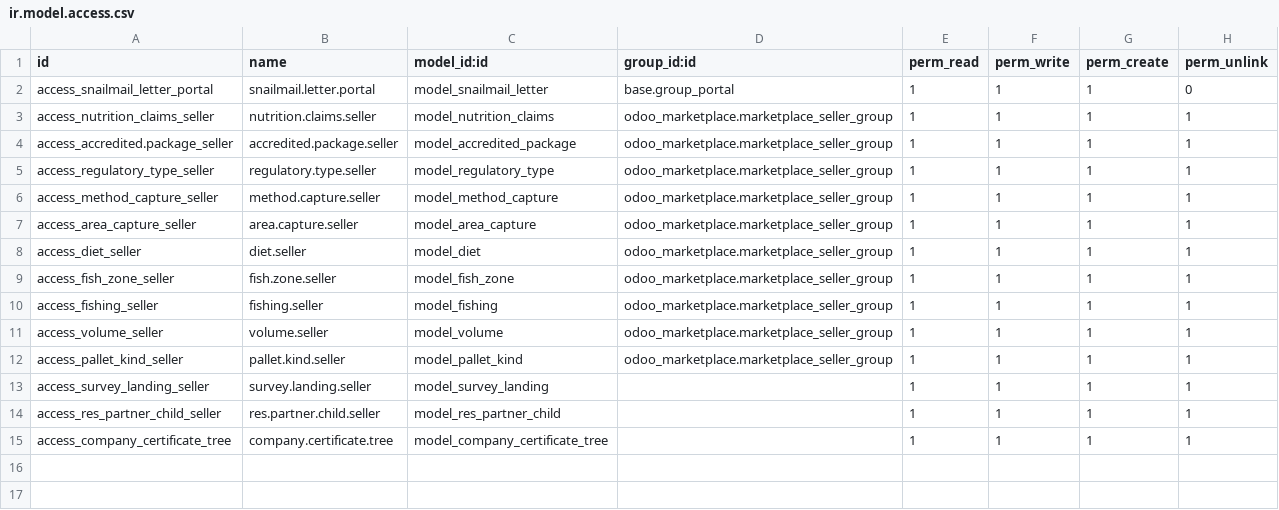
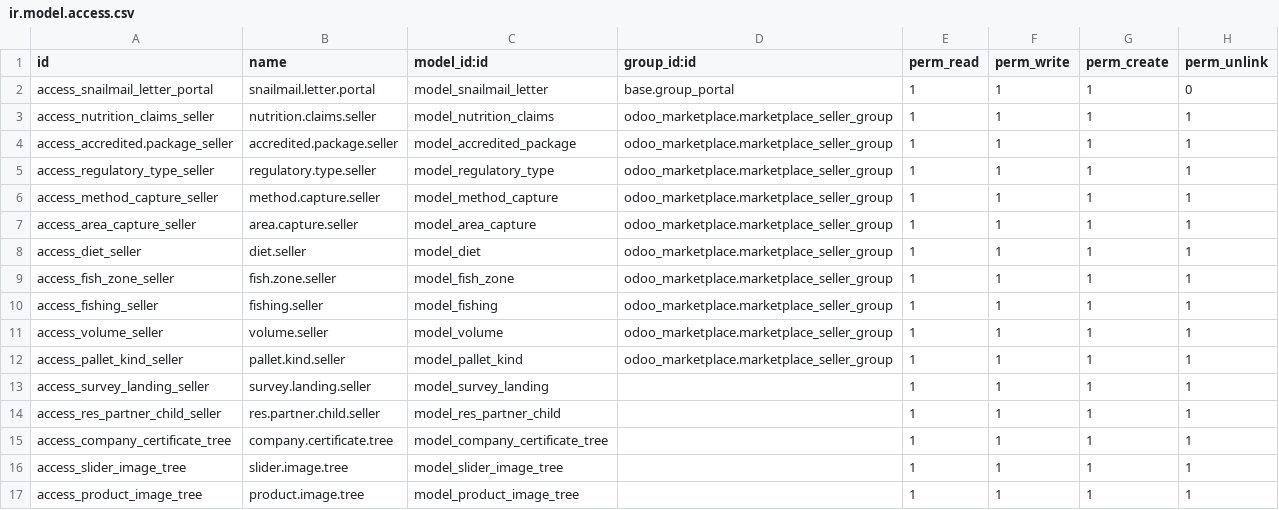
Before and after one commit to barackvn/KRS, a CSV file: webkul_addons/custom/security/ir.model.access.csv, drawn as a sheet.

```diff
--- a/webkul_addons/custom/security/ir.model.access.csv
+++ b/webkul_addons/custom/security/ir.model.access.csv
@@ -15 +15,3 @@ access_res_partner_child_seller,res.partner.child.seller,model_res_partner_child
 access_company_certificate_tree,company.certificate.tree,model_company_certificate_tree,,1,1,1,1
+access_slider_image_tree,slider.image.tree,model_slider_image_tree,,1,1,1,1
+access_product_image_tree,product.image.tree,model_product_image_tree,,1,1,1,1
```
Also changed, not shown: 2 other files.
